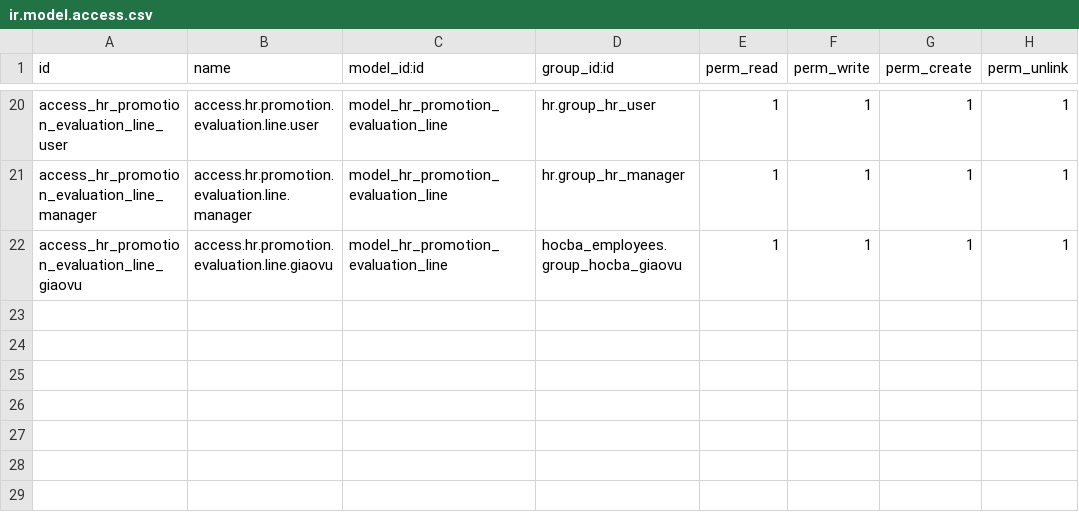
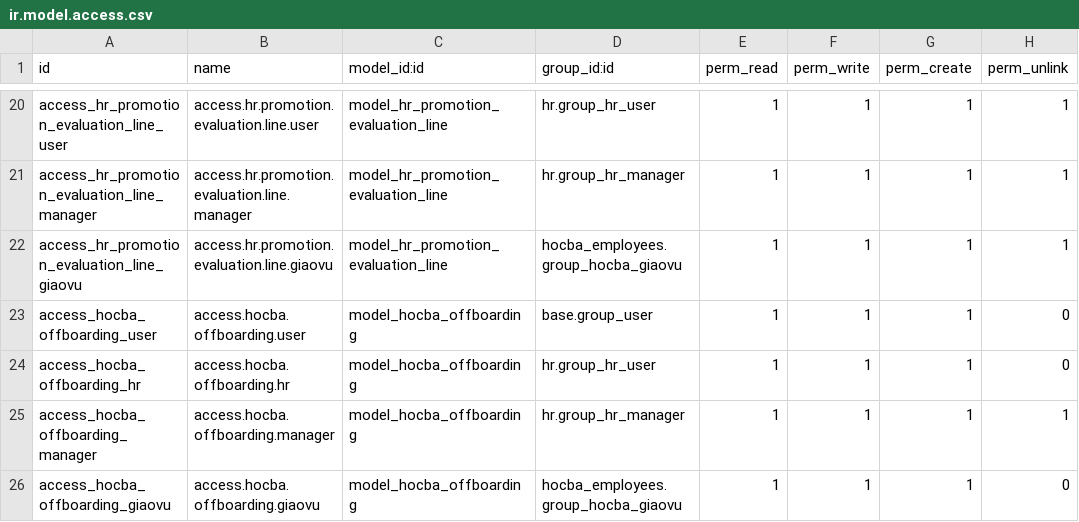
Before and after one commit to DongHoangAnh/ISP490_G2_HOCBA_HRM, a CSV file: custom-addons/hocba_employees/security/ir.model.access.csv, drawn as a sheet; only a part is shown, gaps mark what is left out; the diff names each change by its address in the sheet, - before the commit and + after, or states it on an @@ line.

Commit message:
feat(offboarding): model hocba.offboarding + sequence mã đơn

```diff
--- a/custom-addons/hocba_employees/security/ir.model.access.csv
+++ b/custom-addons/hocba_employees/security/ir.model.access.csv
+row 23: access_hocba_offboarding_user | access.hocba.offboarding.user | model_hocba_offboarding | base.group_user | 1 | 1 | 1 | 0
+row 24: access_hocba_offboarding_hr | access.hocba.offboarding.hr | model_hocba_offboarding | hr.group_hr_user | 1 | 1 | 1 | 0
+row 25: access_hocba_offboarding_manager | access.hocba.offboarding.manager | model_hocba_offboarding | hr.group_hr_manager | 1 | 1 | 1 | 1
+row 26: access_hocba_offboarding_giaovu | access.hocba.offboarding.giaovu | model_hocba_offboarding | hocba_employees.group_hocba_giaovu | 1 | 1 | 1 | 0
```
Also changed, not shown: 6 other files.
